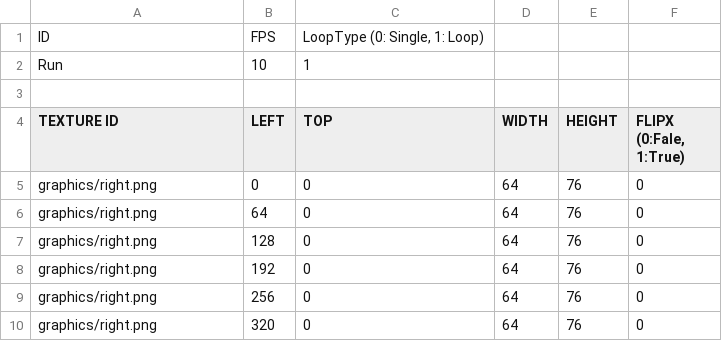
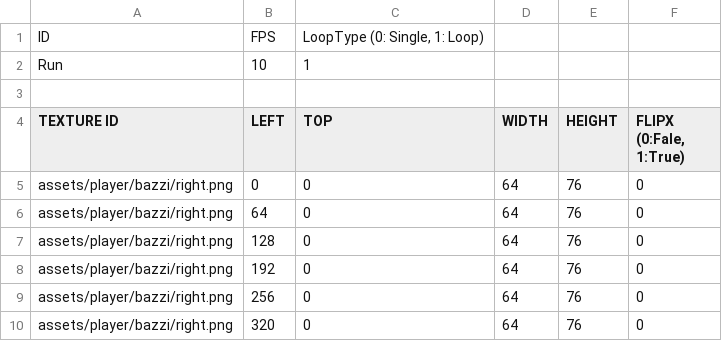
Before and after one commit to leemjmorris/sfml_team_crazyarcade, a CSV file: sfml-crazyarcade-bin/assets/animations/bazzi_run.csv, drawn as a sheet.

```diff
--- a/sfml-crazyarcade-bin/assets/animations/bazzi_run.csv
+++ b/sfml-crazyarcade-bin/assets/animations/bazzi_run.csv
@@ -4,7 +4,7 @@ Run,10,1,,,
 TEXTURE ID,LEFT,TOP,WIDTH,HEIGHT,"FLIPX (0:Fale, 1:True)"
-graphics/right.png,0,0,64,76,0
-graphics/right.png,64,0,64,76,0
-graphics/right.png,128,0,64,76,0
-graphics/right.png,192,0,64,76,0
-graphics/right.png,256,0,64,76,0
-graphics/right.png,320,0,64,76,0
+assets/player/bazzi/right.png,0,0,64,76,0
+assets/player/bazzi/right.png,64,0,64,76,0
+assets/player/bazzi/right.png,128,0,64,76,0
+assets/player/bazzi/right.png,192,0,64,76,0
+assets/player/bazzi/right.png,256,0,64,76,0
+assets/player/bazzi/right.png,320,0,64,76,0
```
Also changed, not shown: 10 other files.
